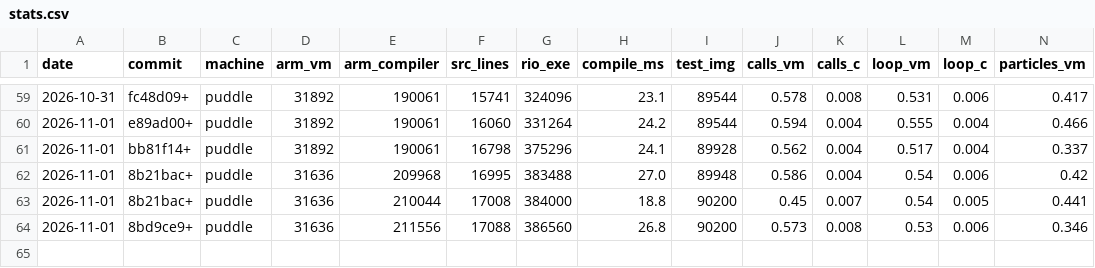
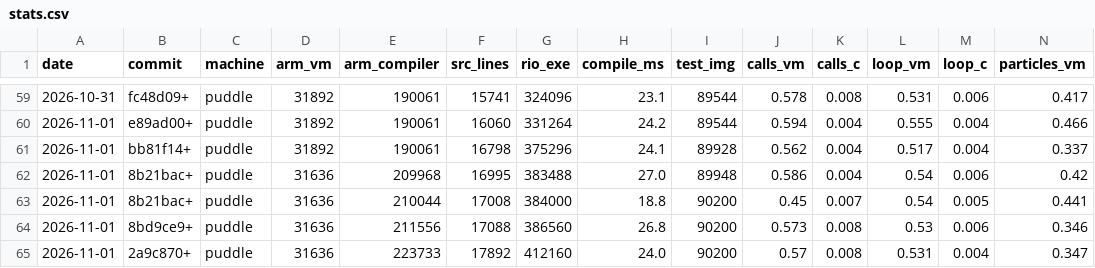
Before and after one commit to contextfreeinfo/rio, a CSV file: bench/stats.csv, drawn as a sheet; only a part is shown, gaps mark what is left out; rows hold the shown columns only; the diff names each change by its address in the sheet, - before the commit and + after, or states it on an @@ line.

```diff
--- a/bench/stats.csv
+++ b/bench/stats.csv
+row 65: 2026-11-01 | 2a9c870+ | puddle | 31636 | 223733 | 17892 | 412160 | 24.0 | 90200 | 0.57 | 0.008 | 0.531 | 0.004 | 0.347
```
Also changed, not shown: 16 other files.
